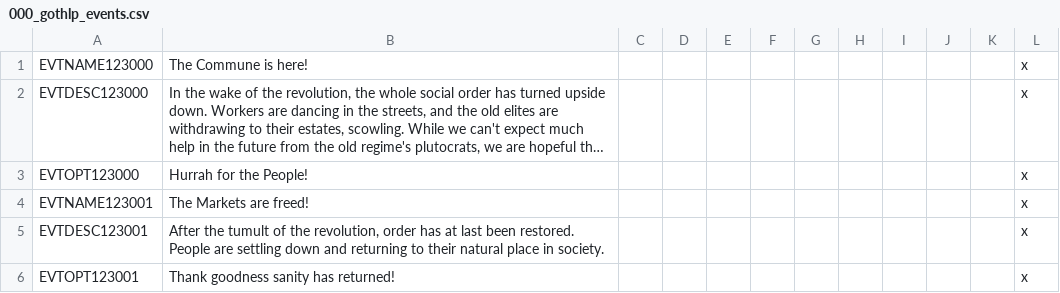
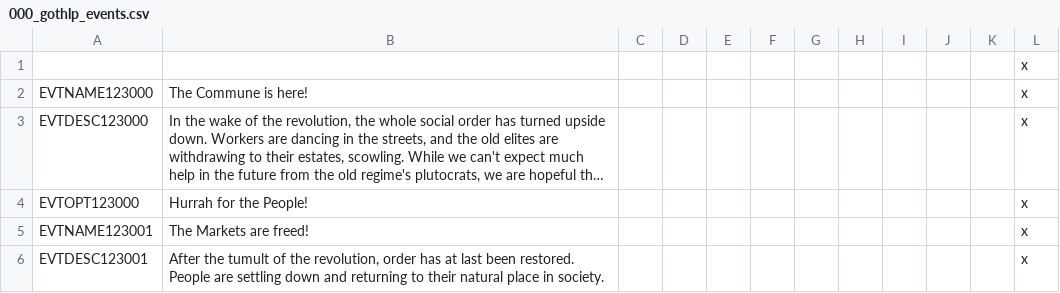
Before and after one commit to Ofaloaf/GothV2, a CSV file: localisation/000_gothlp_events.csv, drawn as a sheet; only a part is shown; the shorter side is filled out with more unchanged rows; long unchanged cells end in ….

```diff
--- a/localisation/000_gothlp_events.csv
+++ b/localisation/000_gothlp_events.csv
@@ -1 +1,2 @@
+;;;;;;;;;;;x;;;;
 EVTNAME123000;The Commune is here!;;;;;;;;;;x;;;;
```
Also changed, not shown: localisation/000_gothlp.csv, localisation/00_province_overwrites.csv, 35 other files.
